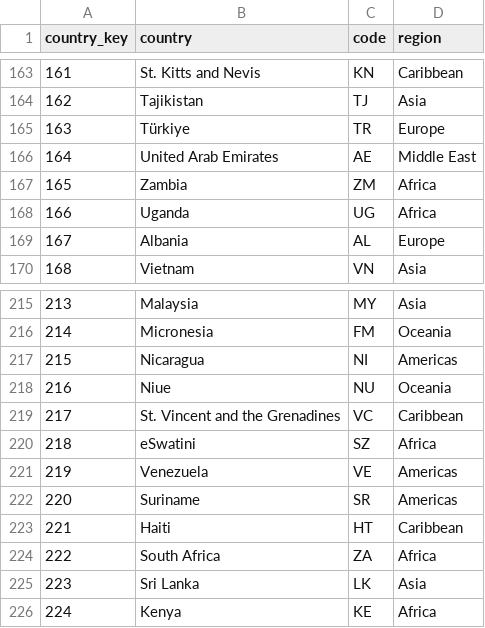
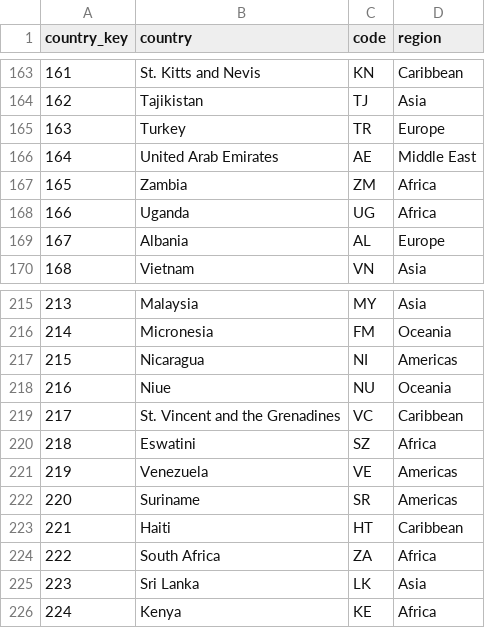
Before and after one commit to data-aleks/henley_passport_index_tidy_tuesday_09_09_09, a CSV file: data/cleaned/dim_countries.csv, drawn as a sheet; only a part is shown, gaps mark what is left out.

```diff
--- a/data/cleaned/dim_countries.csv
+++ b/data/cleaned/dim_countries.csv
@@ -164,3 +164,3 @@ country_key,country,code,region
 162,Tajikistan,TJ,Asia
-163,Türkiye,TR,Europe
+163,Turkey,TR,Europe
 164,United Arab Emirates,AE,Middle East
@@ -219,3 +219,3 @@ country_key,country,code,region
 217,St. Vincent and the Grenadines,VC,Caribbean
-218,eSwatini,SZ,Africa
+218,Eswatini,SZ,Africa
 219,Venezuela,VE,Americas
```
Also changed, not shown: data/cleaned/fact_rank.csv, 4 other files.
